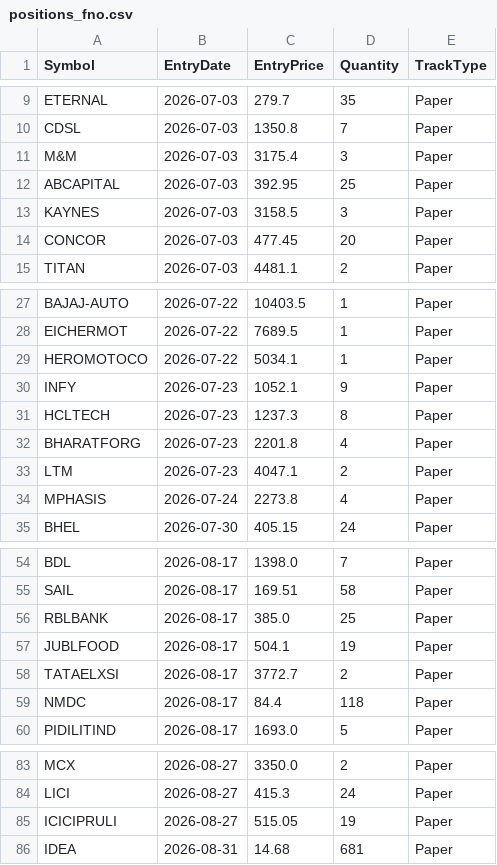
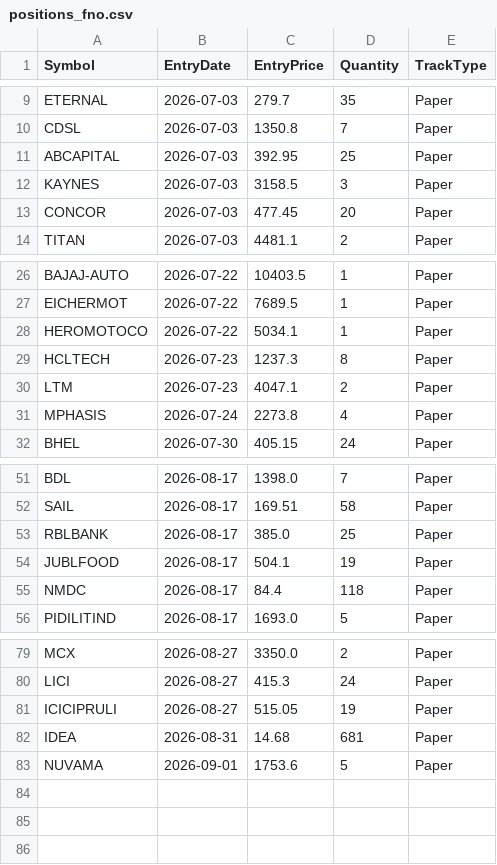
Before and after one commit to finnyrajmann/nse-fno-trend, a CSV file: data/positions_fno.csv, drawn as a sheet; only a part is shown, gaps mark what is left out; removed rows and columns are numbered as before the commit, all else as after; the diff names each change by its address in the sheet, - before the commit and + after, or states it on an @@ line.

Commit message:
Auto-update — 2026-09-01

```diff
--- a/data/positions_fno.csv
+++ b/data/positions_fno.csv
-row 11: M&M | 2026-07-03 | 3175.4 | 3 | Paper
-row 30: INFY | 2026-07-23 | 1052.1 | 9 | Paper
-row 32: BHARATFORG | 2026-07-23 | 2201.8 | 4 | Paper
-row 58: TATAELXSI | 2026-08-17 | 3772.7 | 2 | Paper
+row 83: NUVAMA | 2026-09-01 | 1753.6 | 5 | Paper
```
